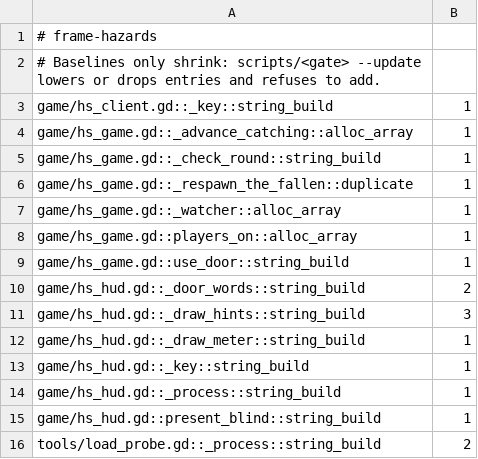
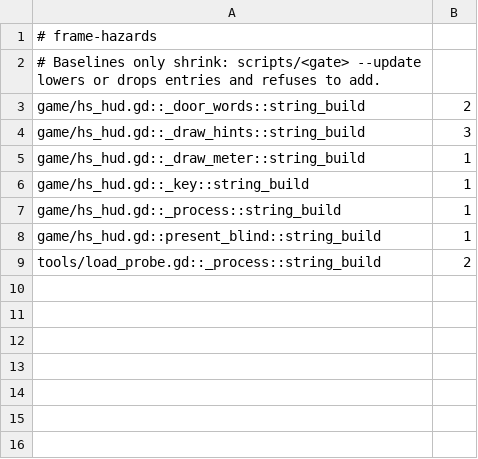
Before and after one commit to zees-games/game-hide-n-seek, a TSV file: ci/efficiency/frame-hazards.tsv, drawn as a sheet.

```diff
--- a/ci/efficiency/frame-hazards.tsv
+++ b/ci/efficiency/frame-hazards.tsv
@@ -2,9 +2,2 @@
 # Baselines only shrink: scripts/<gate> --update lowers or drops entries and refuses to add.
-game/hs_client.gd::_key::string_build	1
-game/hs_game.gd::_advance_catching::alloc_array	1
-game/hs_game.gd::_check_round::string_build	1
-game/hs_game.gd::_respawn_the_fallen::duplicate	1
-game/hs_game.gd::_watcher::alloc_array	1
-game/hs_game.gd::players_on::alloc_array	1
-game/hs_game.gd::use_door::string_build	1
 game/hs_hud.gd::_door_words::string_build	2
```
